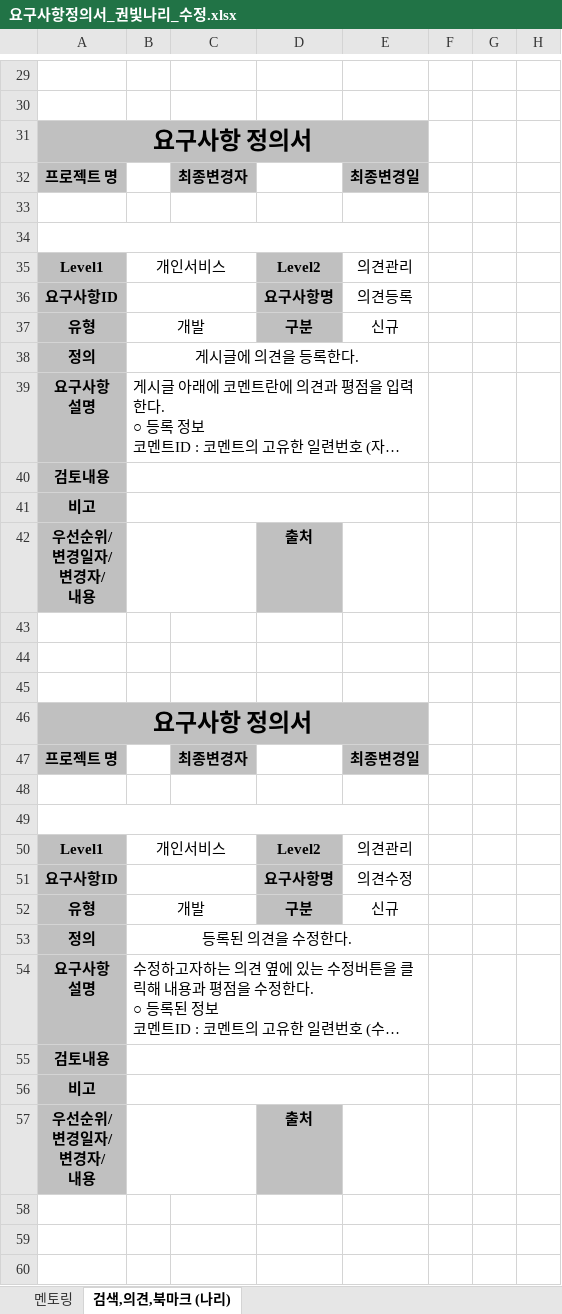
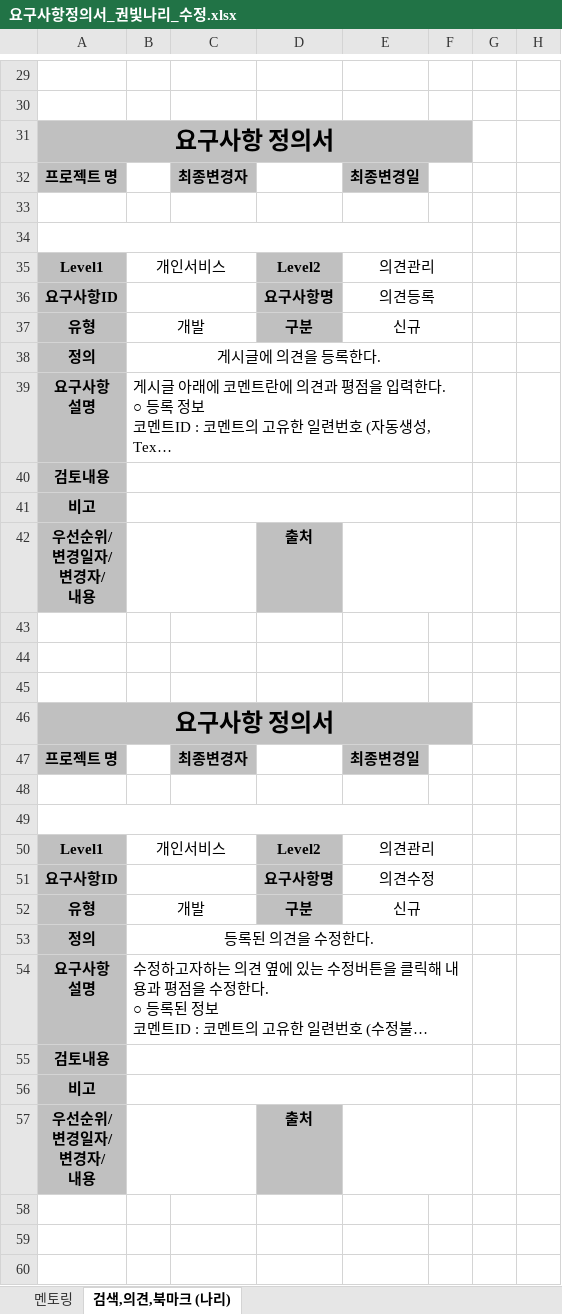
Before and after one commit to bitnarii/YMPM, an Excel workbook: 요구사항정의서/20220226_수정/요구사항정의서_권빛나리_수정.xlsx, sheet 검색,의견,북마크 (나리), drawn as a sheet; only a part is shown, gaps mark what is left out; long unchanged cells end in …; values as stored, in another font and other column widths than the file's, no borders; charts and pictures not drawn; the diff covers the shown part only; the diff names each change by its address in the sheet, - before the commit and + after, or states it on an @@ line.

```diff
--- a/요구사항정의서/20220226_수정/요구사항정의서_권빛나리_수정.xlsx (sheet 검색,의견,북마크 (나리))
+++ b/요구사항정의서/20220226_수정/요구사항정의서_권빛나리_수정.xlsx (sheet 검색,의견,북마크 (나리))
-A31:E31 merged
+A31:F31 merged
-A34:E34 merged
+A34:F34 merged
+E35:F35 merged
+E36:F36 merged
+E37:F37 merged
-B38:E38 merged
+B38:F38 merged
-B39:E39 merged
+B39:F39 merged
-B40:E40 merged
+B40:F40 merged
-B41:E41 merged
+B41:F41 merged
+E42:F42 merged
-A46:E46 merged
+A46:F46 merged
-A49:E49 merged
+A49:F49 merged
+E50:F50 merged
+E51:F51 merged
+E52:F52 merged
-B53:E53 merged
+B53:F53 merged
-B54:E54 merged
+B54:F54 merged
-B55:E55 merged
+B55:F55 merged
-B56:E56 merged
+B56:F56 merged
+E57:F57 merged
```
Also changed, not shown: 7 edited cells, cell formats and merged cells elsewhere in this sheet, 1 other file.
